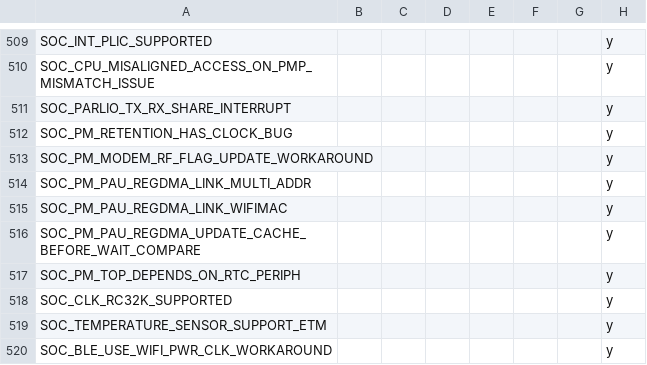
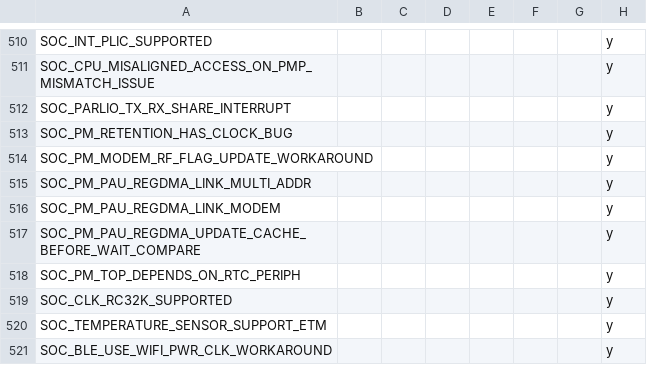
Before and after one commit to tanakamasayuki/ESP-IDF-SoC-Check, a CSV file: soc.csv, drawn as a sheet; only a part is shown, gaps mark what is left out; addresses are those after the commit; the diff covers the shown part only; the diff names each change by its address in the sheet, - before the commit and + after, or states it on an @@ line.

```diff
--- a/soc.csv
+++ b/soc.csv
-A516: SOC_PM_PAU_REGDMA_LINK_WIFIMAC
+A516: SOC_PM_PAU_REGDMA_LINK_MODEM
```
Also changed, not shown: 6 added rows, 1 removed row and 5 edited cells elsewhere in this file, 1 other file.
